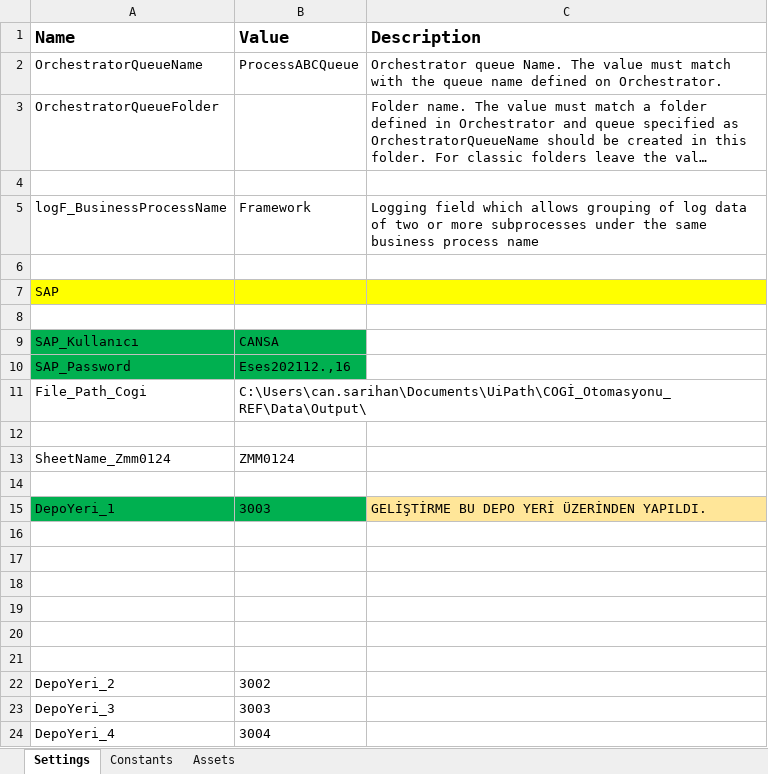
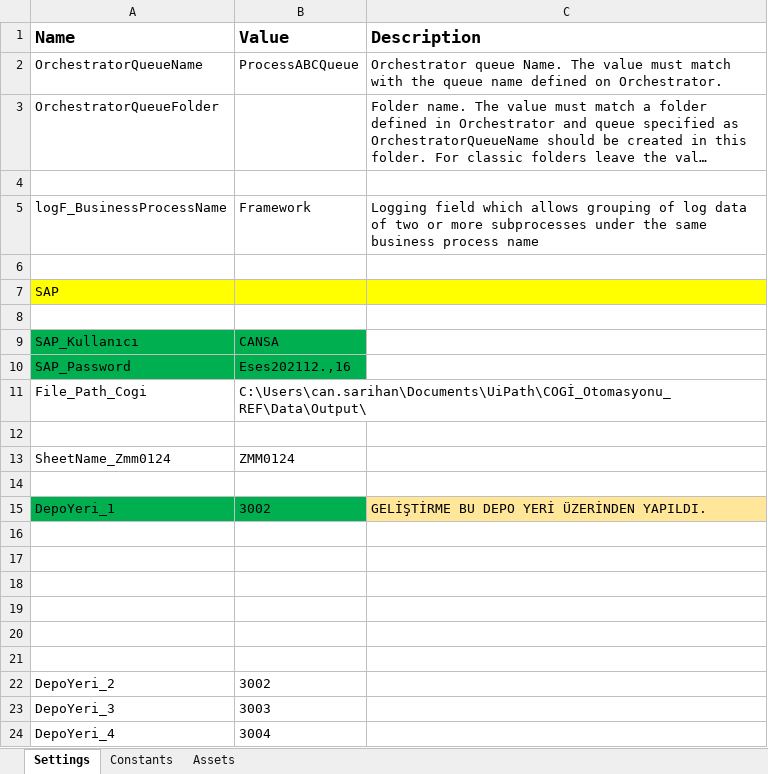
Before and after one commit to sarican12/Cogi_REF, an Excel workbook: Data/Config.xlsx, sheet Settings, drawn as a sheet; long unchanged cells end in …; values as stored, in another font and other column widths than the file's, no borders; the diff names each change by its address in the sheet, - before the commit and + after, or states it on an @@ line.

```diff
--- a/Data/Config.xlsx (sheet Settings)
+++ b/Data/Config.xlsx (sheet Settings)
-B15 (Value): 3003
+B15 (Value): 3002
```
Also changed, not shown: 3 other files.
